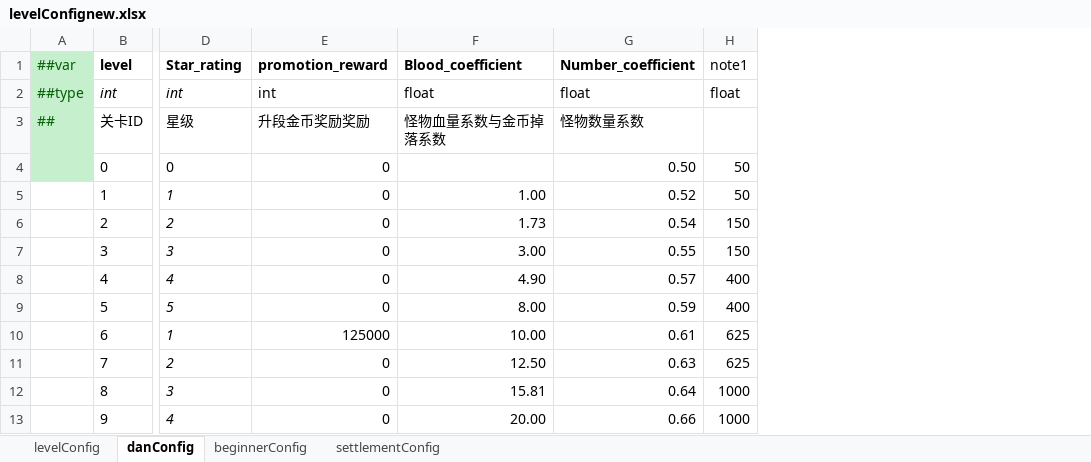
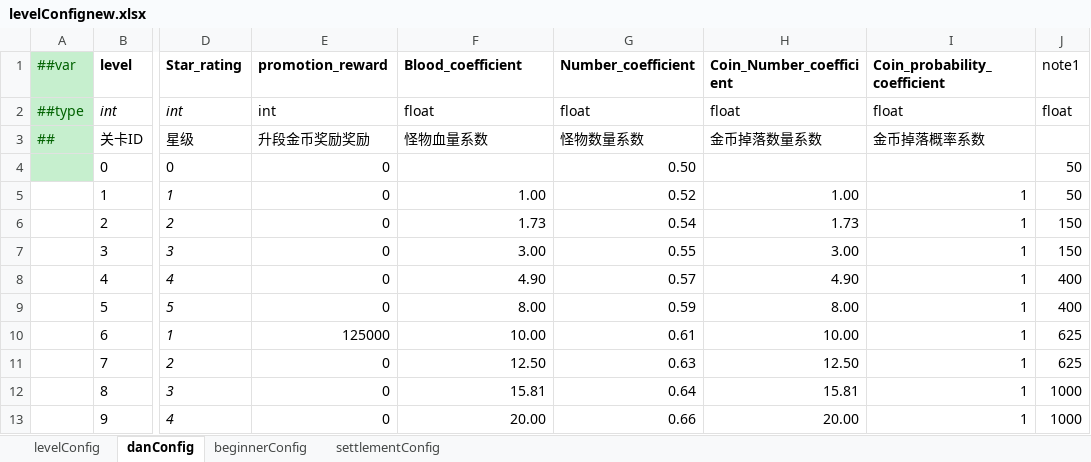
Before and after one commit to MaxiaoKui-Name/HitZombies, an Excel workbook: Luban/MiniTemplate/Datas/levelConfignew.xlsx, sheet danConfig, drawn as a sheet; only a part is shown, gaps mark what is left out; values as stored, in another font and other column widths than the file's, no borders; the diff names each change by its address in the sheet, - before the commit and + after, or states it on an @@ line.

```diff
--- a/Luban/MiniTemplate/Datas/levelConfignew.xlsx (sheet danConfig)
+++ b/Luban/MiniTemplate/Datas/levelConfignew.xlsx (sheet danConfig)
+column H (Coin_Number_coefficient), rows 2-13: float | 金币掉落数量系数 |  | 1.00 | 1.73 | 3.00 | 4.90 | 8.00 | 10.00 | 12.50 | 15.81 | 20.00
+column I (Coin_probability_coefficient), rows 2-13: float | 金币掉落概率系数 |  | 1 | 1 | 1 | 1 | 1 | 1 | 1 | 1 | 1
-F3 (Blood_coefficient): 怪物血量系数与金币掉落系数
+F3 (Blood_coefficient): 怪物血量系数
```
Also changed, not shown: formulas that keep their value, Luban/MiniTemplate/Datas/BoxRes.xlsx, Luban/MiniTemplate/Datas/JumpConfig.xlsx, 26 other files.
